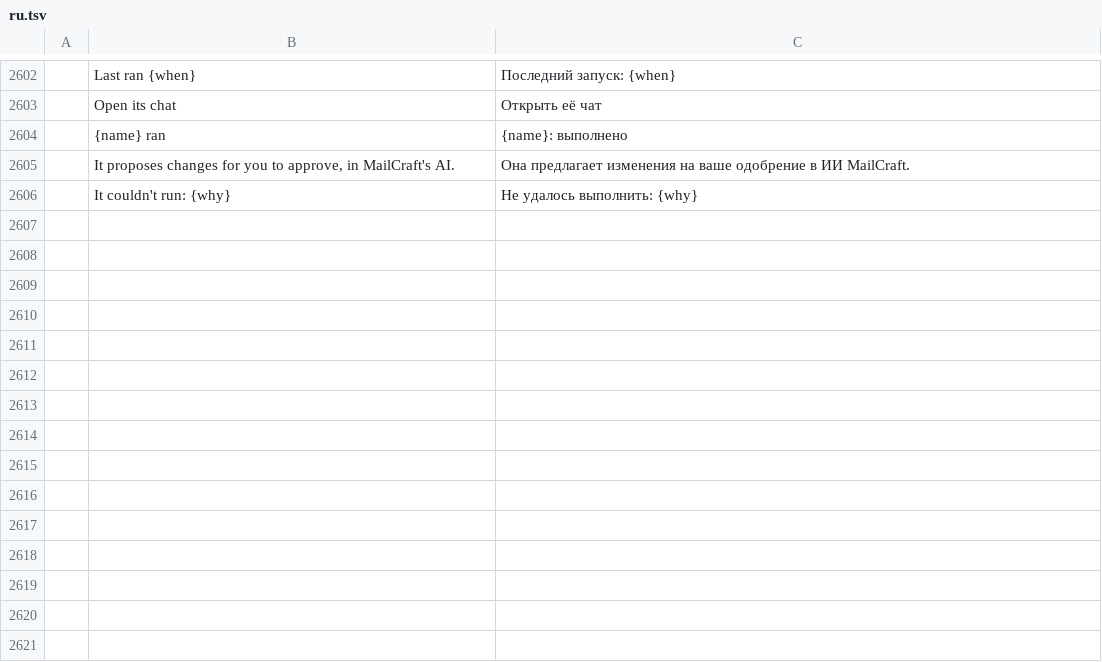
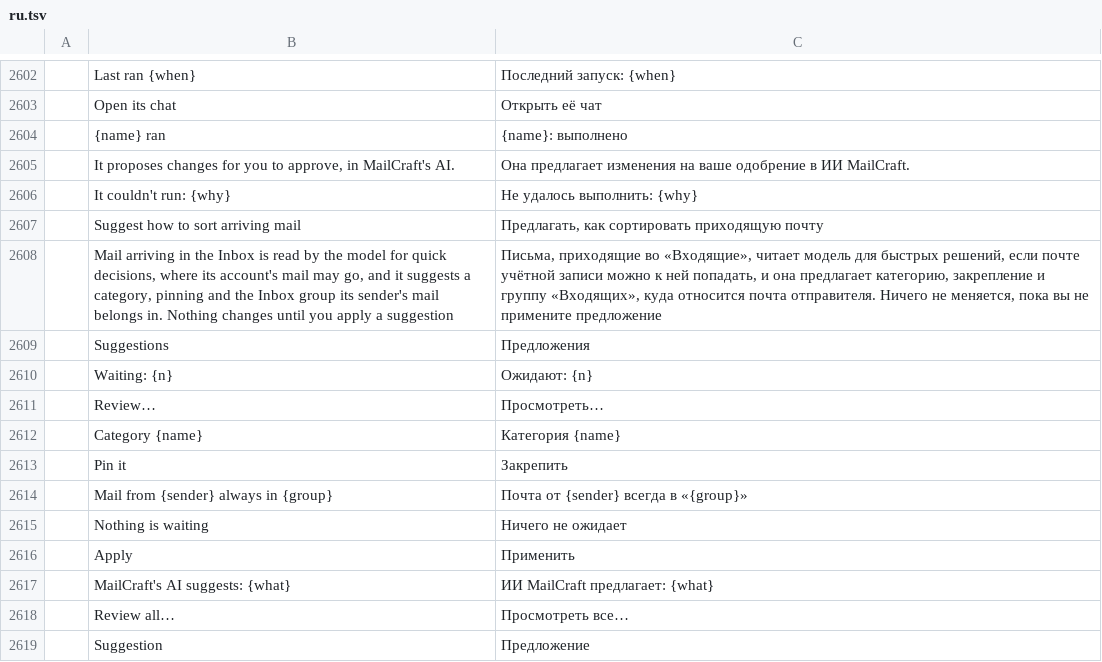
Before and after one commit to dmoghnie/mailcraft, a TSV file: crates/ui-egui/src/i18n/ru.tsv, drawn as a sheet; only a part is shown, gaps mark what is left out; the diff names each change by its address in the sheet, - before the commit and + after, or states it on an @@ line.

Commit message:
feat: triage suggestions for mail as it arrives
Once turned on (File › Options › AI › Suggest how to sort arriving
mail), mail arriving in an Inbox, unread, is read by the decision model
for accounts whose mail may go to it, as needs-me's is: four questions
at a time, the rest waiting their turn. The model fills in a JSON
Schema (structured output, and the schema in its instructions): one of
the person's categories or none, whether it's urgent, and the Inbox
group mail like it belongs in.

What would change something is kept as a suggestion, across runs
(ai-triage.json, the newest 500): a category the message doesn't
carry, pinning one that isn't pinned, and a group for the sender's
mail other than where MailCraft sorts it. No group is suggested for a
VIP's mail, for a sender whose mail the person placed already, or
without the Focused Inbox.

Nothing changes until the person applies a suggestion: from a bar above
the message, or in a batch from the Suggestions dialog (from the bar's
Review all… or from Options). Applying sets the category and pin as
Categorize and Pin do, with their undo, and puts the sender's mail in
its group as Always move to a group does; the group then leaves that
sender's other suggestions. Commands: ai.triage, mail.suggestions,
mail.applySuggestions and mail.dismissSuggestions.

The epic's "acting once trusted" isn't built: the owner decided that
MailCraft's AI changes nothing by itself.

Fork issue 46.

```diff
--- a/crates/ui-egui/src/i18n/ru.tsv
+++ b/crates/ui-egui/src/i18n/ru.tsv
+row 2607:  | Suggest how to sort arriving mail | Предлагать, как сортировать приходящую почту
+row 2608:  | Mail arriving in the Inbox is read by the model for quick decisions, where its account's mail may go, and it suggests a category, pinning and the Inbox group its sender's mail belongs in. Nothing changes until you apply a suggestion | Письма, приходящие во «Входящие», читает модель для быстрых решений, если почте учётной записи можно к ней попадать, и она предлагает категорию, закрепление и группу «Входящих», куда относится почта отправителя. Ничего не меняется, пока вы не примените предложение
+row 2609:  | Suggestions | Предложения
+row 2610:  | Waiting: {n} | Ожидают: {n}
+row 2611:  | Review… | Просмотреть…
+row 2612:  | Category {name} | Категория {name}
+row 2613:  | Pin it | Закрепить
+row 2614:  | Mail from {sender} always in {group} | Почта от {sender} всегда в «{group}»
+row 2615:  | Nothing is waiting | Ничего не ожидает
+row 2616:  | Apply | Применить
+row 2617:  | MailCraft's AI suggests: {what} | ИИ MailCraft предлагает: {what}
+row 2618:  | Review all… | Просмотреть все…
+row 2619:  | Suggestion | Предложение
```
Also changed, not shown: crates/ui-egui/src/i18n/ar.tsv, crates/ui-egui/src/i18n/de.tsv, 35 other files.
